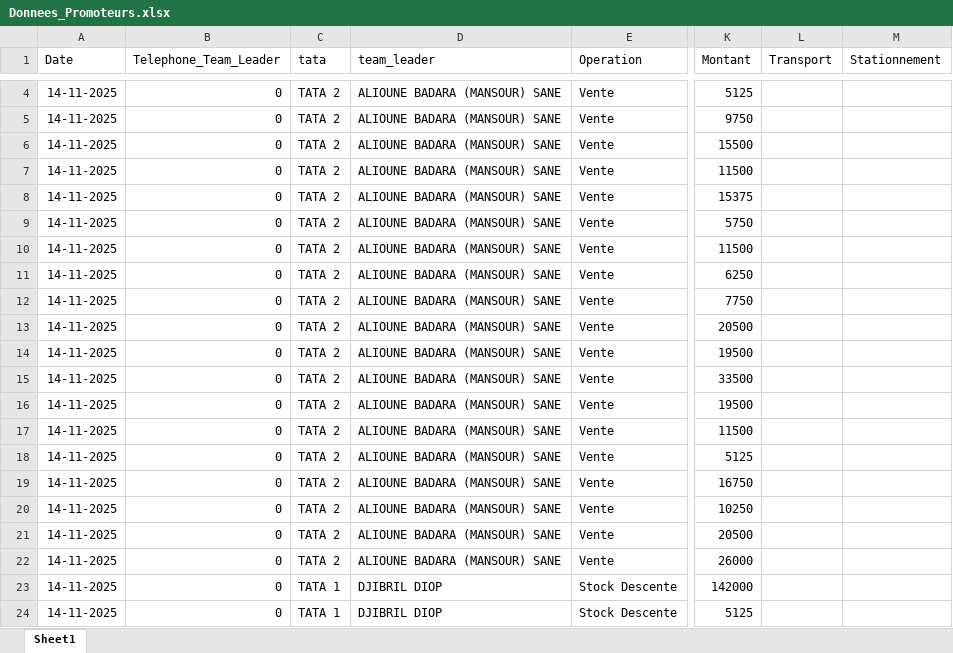
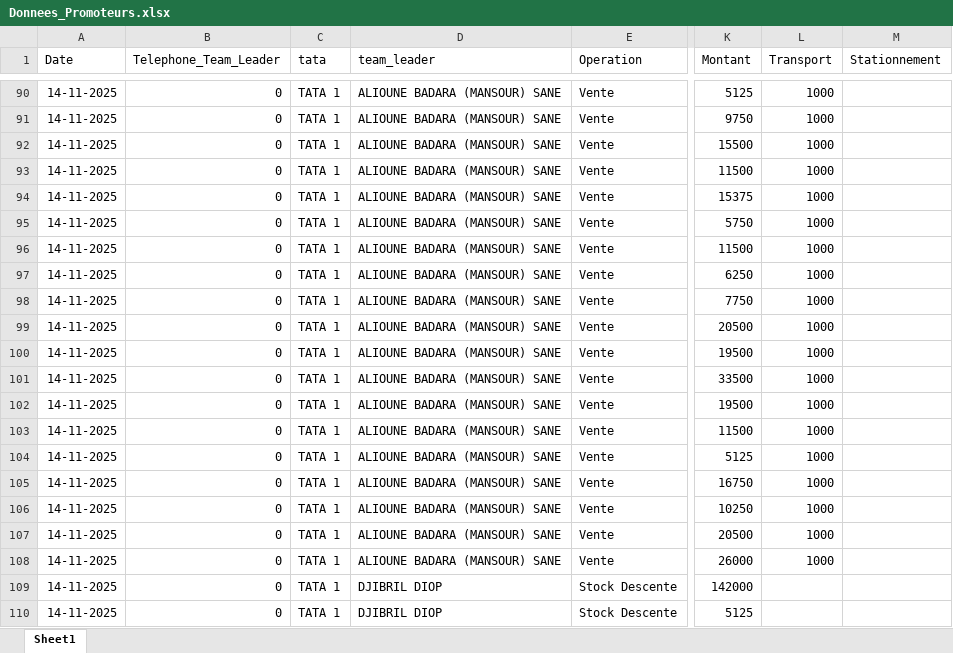
Before and after one commit to abdoulaye1301/Promoteur, an Excel workbook: Donnees_Promoteurs.xlsx, sheet Sheet1, drawn as a sheet; only a part is shown, gaps mark what is left out; values as stored, in another font and other column widths than the file's, no borders; table styles not drawn; addresses are those after the commit; the diff covers the shown part only; the diff names each change by its address in the sheet, - before the commit and + after, or states it on an @@ line.

```diff
--- a/Donnees_Promoteurs.xlsx (sheet Sheet1)
+++ b/Donnees_Promoteurs.xlsx (sheet Sheet1)
-C90:C108 (tata): TATA 2
+C90:C108 (tata): TATA 1
-L90:L108 (Transport): (empty)
+L90:L108 (Transport): 1000
```
Also changed, not shown: 86 added rows and 189 edited cells elsewhere in this sheet, 1 other file.
